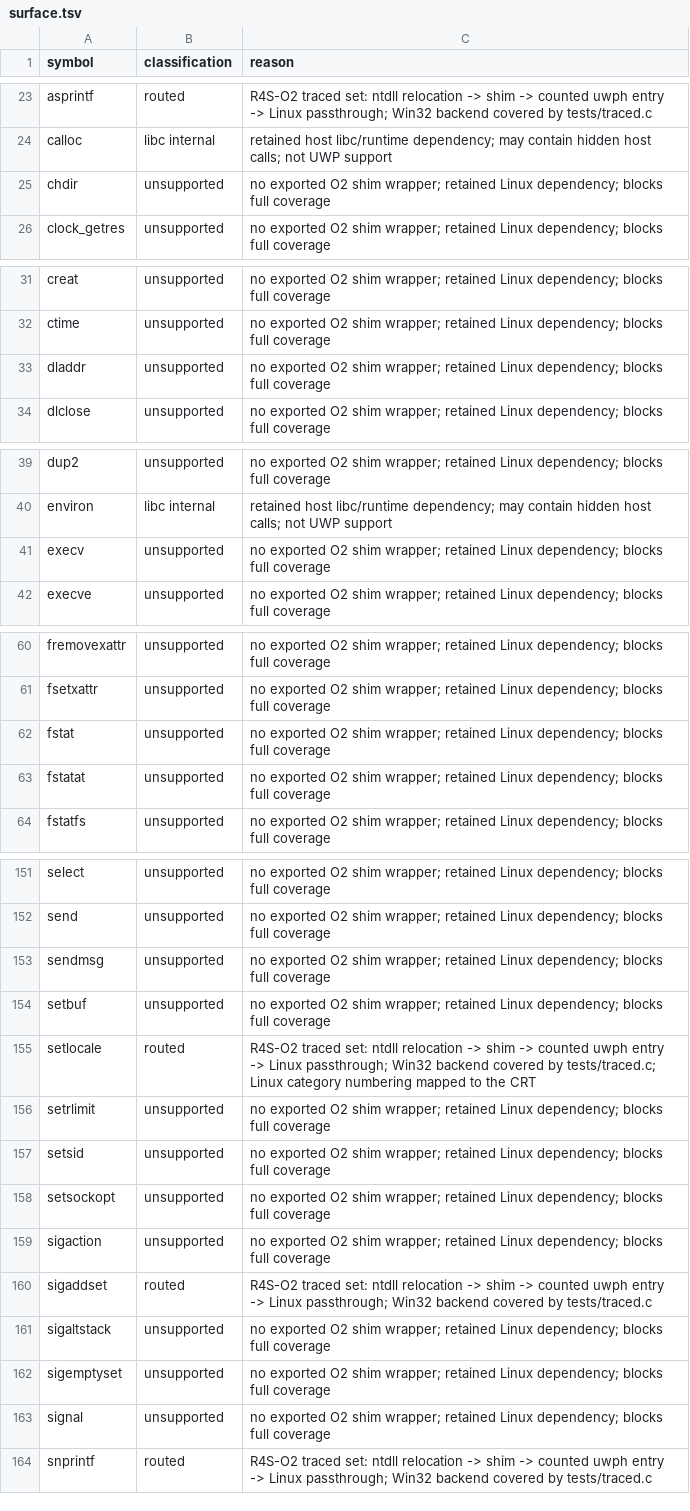
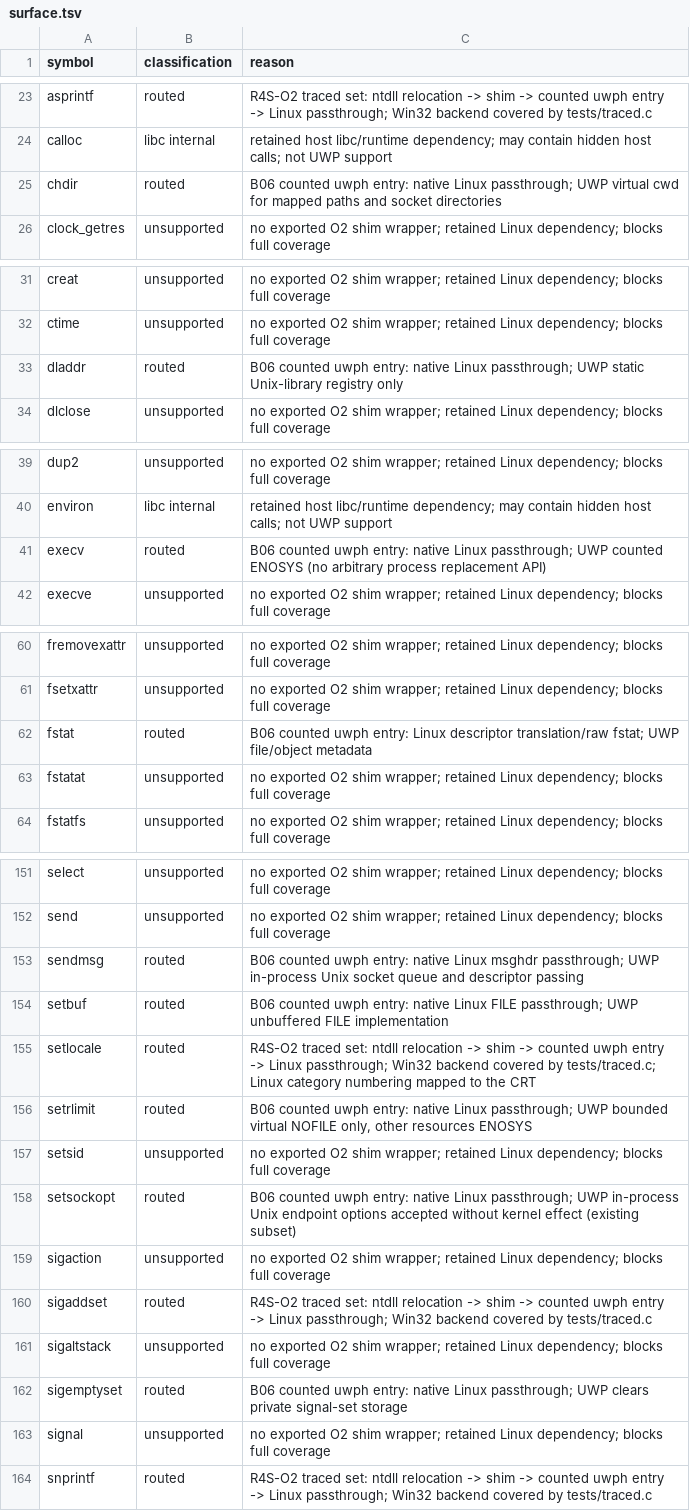
Before and after one commit to jobucaldas/Boxedwine-xbox-64, a TSV file: x64/uwp-host/harness/surface.tsv, drawn as a sheet; only a part is shown, gaps mark what is left out; the diff covers the shown part only.

Commit message:
x64-spike-B06 B06-O1 (codex)
Route the next 15 traced Wine ntdll imports through counted uwph entries without changing public call signatures: add Linux passthrough and owned-descriptor pipe/isatty adapters, retain bounded documented UWP implementations with explicit ENOSYS for execv and unsupported setrlimit resources, extend shim bindings and three-backend regression coverage, and add a launcher-evidence surface delta verifier. Exact host and Windows smoke tests pass; both hello PEs show 20 -> 34 traced THROUGH-uwph symbols (+14), with execv bound but unhit and the existing broader wine-test all-symbol-hit failure recorded in NOTES-x64.md.

```diff
--- a/x64/uwp-host/harness/surface.tsv
+++ b/x64/uwp-host/harness/surface.tsv
@@ -24,3 +24,3 @@ asprintf	routed	R4S-O2 traced set: ntdll relocation -> shim -> counted uwph entr
 calloc	libc internal	retained host libc/runtime dependency; may contain hidden host calls; not UWP support
-chdir	unsupported	no exported O2 shim wrapper; retained Linux dependency; blocks full coverage
+chdir	routed	B06 counted uwph entry: native Linux passthrough; UWP virtual cwd for mapped paths and socket directories
 clock_getres	unsupported	no exported O2 shim wrapper; retained Linux dependency; blocks full coverage
@@ -32,3 +32,3 @@ creat	unsupported	no exported O2 shim wrapper; retained Linux dependency; blocks
 ctime	unsupported	no exported O2 shim wrapper; retained Linux dependency; blocks full coverage
-dladdr	unsupported	no exported O2 shim wrapper; retained Linux dependency; blocks full coverage
+dladdr	routed	B06 counted uwph entry: native Linux passthrough; UWP static Unix-library registry only
 dlclose	unsupported	no exported O2 shim wrapper; retained Linux dependency; blocks full coverage
@@ -40,3 +40,3 @@ dup2	unsupported	no exported O2 shim wrapper; retained Linux dependency; blocks
 environ	libc internal	retained host libc/runtime dependency; may contain hidden host calls; not UWP support
-execv	unsupported	no exported O2 shim wrapper; retained Linux dependency; blocks full coverage
+execv	routed	B06 counted uwph entry: native Linux passthrough; UWP counted ENOSYS (no arbitrary process replacement API)
 execve	unsupported	no exported O2 shim wrapper; retained Linux dependency; blocks full coverage
@@ -61,3 +61,3 @@ fremovexattr	unsupported	no exported O2 shim wrapper; retained Linux dependency;
 fsetxattr	unsupported	no exported O2 shim wrapper; retained Linux dependency; blocks full coverage
-fstat	unsupported	no exported O2 shim wrapper; retained Linux dependency; blocks full coverage
+fstat	routed	B06 counted uwph entry: Linux descriptor translation/raw fstat; UWP file/object metadata
 fstatat	unsupported	no exported O2 shim wrapper; retained Linux dependency; blocks full coverage
@@ -152,8 +152,8 @@ select	unsupported	no exported O2 shim wrapper; retained Linux dependency; block
 send	unsupported	no exported O2 shim wrapper; retained Linux dependency; blocks full coverage
-sendmsg	unsupported	no exported O2 shim wrapper; retained Linux dependency; blocks full coverage
-setbuf	unsupported	no exported O2 shim wrapper; retained Linux dependency; blocks full coverage
+sendmsg	routed	B06 counted uwph entry: native Linux msghdr passthrough; UWP in-process Unix socket queue and descriptor passing
+setbuf	routed	B06 counted uwph entry: native Linux FILE passthrough; UWP unbuffered FILE implementation
 setlocale	routed	R4S-O2 traced set: ntdll relocation -> shim -> counted uwph entry -> Linux passthrough; Win32 backend covered by tests/traced.c; Linux category numbering mapped to the CRT
-setrlimit	unsupported	no exported O2 shim wrapper; retained Linux dependency; blocks full coverage
+setrlimit	routed	B06 counted uwph entry: native Linux passthrough; UWP bounded virtual NOFILE only, other resources ENOSYS
 setsid	unsupported	no exported O2 shim wrapper; retained Linux dependency; blocks full coverage
-setsockopt	unsupported	no exported O2 shim wrapper; retained Linux dependency; blocks full coverage
+setsockopt	routed	B06 counted uwph entry: native Linux passthrough; UWP in-process Unix endpoint options accepted without kernel effect (existing subset)
 sigaction	unsupported	no exported O2 shim wrapper; retained Linux dependency; blocks full coverage
@@ -161,3 +161,3 @@ sigaddset	routed	R4S-O2 traced set: ntdll relocation -> shim -> counted uwph ent
 sigaltstack	unsupported	no exported O2 shim wrapper; retained Linux dependency; blocks full coverage
-sigemptyset	unsupported	no exported O2 shim wrapper; retained Linux dependency; blocks full coverage
+sigemptyset	routed	B06 counted uwph entry: native Linux passthrough; UWP clears private signal-set storage
 signal	unsupported	no exported O2 shim wrapper; retained Linux dependency; blocks full coverage
```
Also changed, not shown: 12 edited cells elsewhere in this file, 18 other files.
